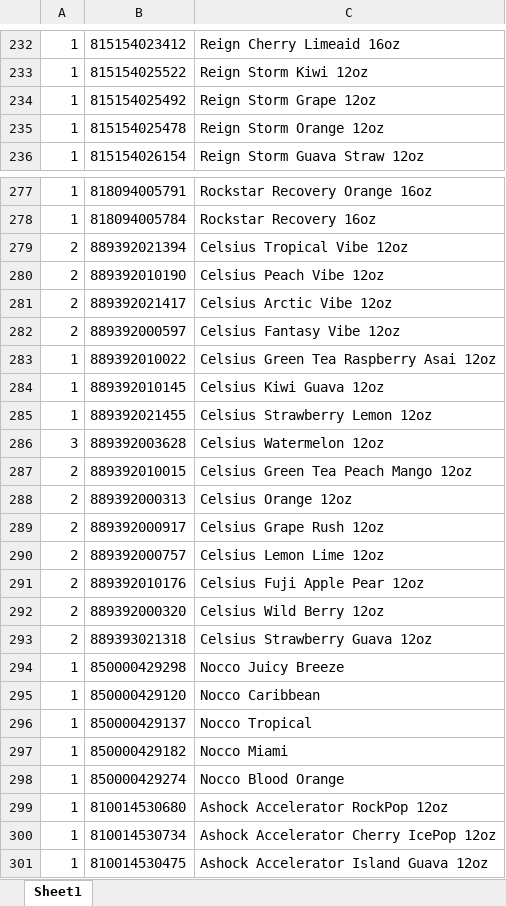
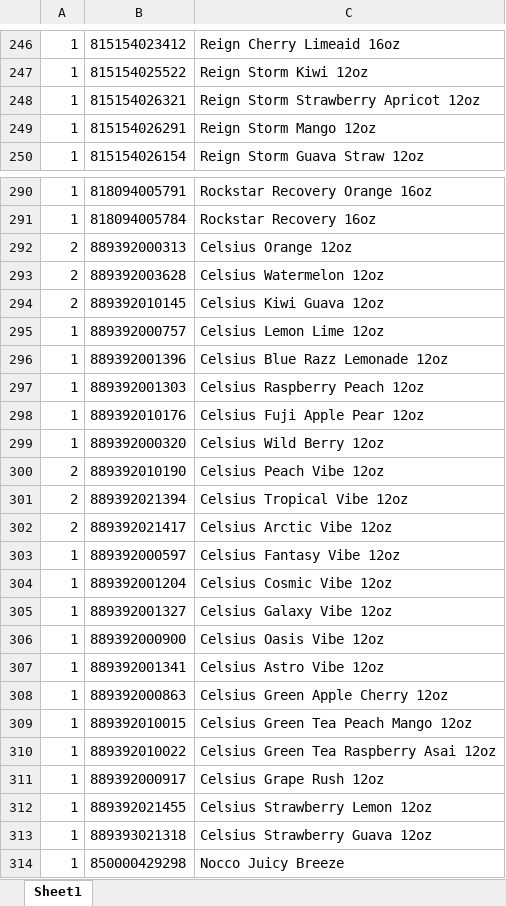
Before and after one commit to armchairdeity/qt-coolerlabels, an Excel workbook: disabled products/Gen 3S 14-Door.xlsx, sheet Sheet1, drawn as a sheet; only a part is shown, gaps mark what is left out; the shorter side is filled out with more unchanged rows; values as stored, in another font and other column widths than the file's, no borders; removed rows and columns are numbered as before the commit, all else as after; the diff covers the shown part only; the diff names each change by its address in the sheet, - before the commit and + after, or states it on an @@ line.

```diff
--- a/disabled products/Gen 3S 14-Door.xlsx (sheet Sheet1)
+++ b/disabled products/Gen 3S 14-Door.xlsx (sheet Sheet1)
-row 234: 1 | 815154025492 | Reign Storm Grape 12oz
+row 248: 1 | 815154026321 | Reign Storm Strawberry Apricot 12oz
-B249: 815154025478
+B249: 815154026291
-C249: Reign Storm Orange 12oz
+C249: Reign Storm Mango 12oz
@@ row 288 moved to row 292: 2 @@
+row 293: 2 | 889392003628 | Celsius Watermelon 12oz
+row 294: 2 | 889392010145 | Celsius Kiwi Guava 12oz
+row 295: 1 | 889392000757 | Celsius Lemon Lime 12oz
+row 296: 1 | 889392001396 | Celsius Blue Razz Lemonade 12oz
+row 297: 1 | 889392001303 | Celsius Raspberry Peach 12oz
+row 298: 1 | 889392010176 | Celsius Fuji Apple Pear 12oz
+row 299: 1 | 889392000320 | Celsius Wild Berry 12oz
@@ row 280 moved to row 300: 2 @@
-A303: 2
+A303: 1
+row 304: 1 | 889392001204 | Celsius Cosmic Vibe 12oz
+row 305: 1 | 889392001327 | Celsius Galaxy Vibe 12oz
+row 306: 1 | 889392000900 | Celsius Oasis Vibe 12oz
+row 307: 1 | 889392001341 | Celsius Astro Vibe 12oz
+row 308: 1 | 889392000863 | Celsius Green Apple Cherry 12oz
+row 309: 1 | 889392010015 | Celsius Green Tea Peach Mango 12oz
-row 284: 1 | 889392010145 | Celsius Kiwi Guava 12oz
+row 311: 1 | 889392000917 | Celsius Grape Rush 12oz
-row 286: 3 | 889392003628 | Celsius Watermelon 12oz
-row 287: 2 | 889392010015 | Celsius Green Tea Peach Mango 12oz
-row 289: 2 | 889392000917 | Celsius Grape Rush 12oz
-row 290: 2 | 889392000757 | Celsius Lemon Lime 12oz
-row 291: 2 | 889392010176 | Celsius Fuji Apple Pear 12oz
-row 292: 2 | 889392000320 | Celsius Wild Berry 12oz
-A313: 2
+A313: 1
```
Also changed, not shown: 40 added rows, 24 removed rows and 48 edited cells elsewhere in this sheet, disabled products/Gen 2.5 12-Door Beer.xlsx, disabled products/Gen 2.5 14-Door.xlsx, 24 other files.
